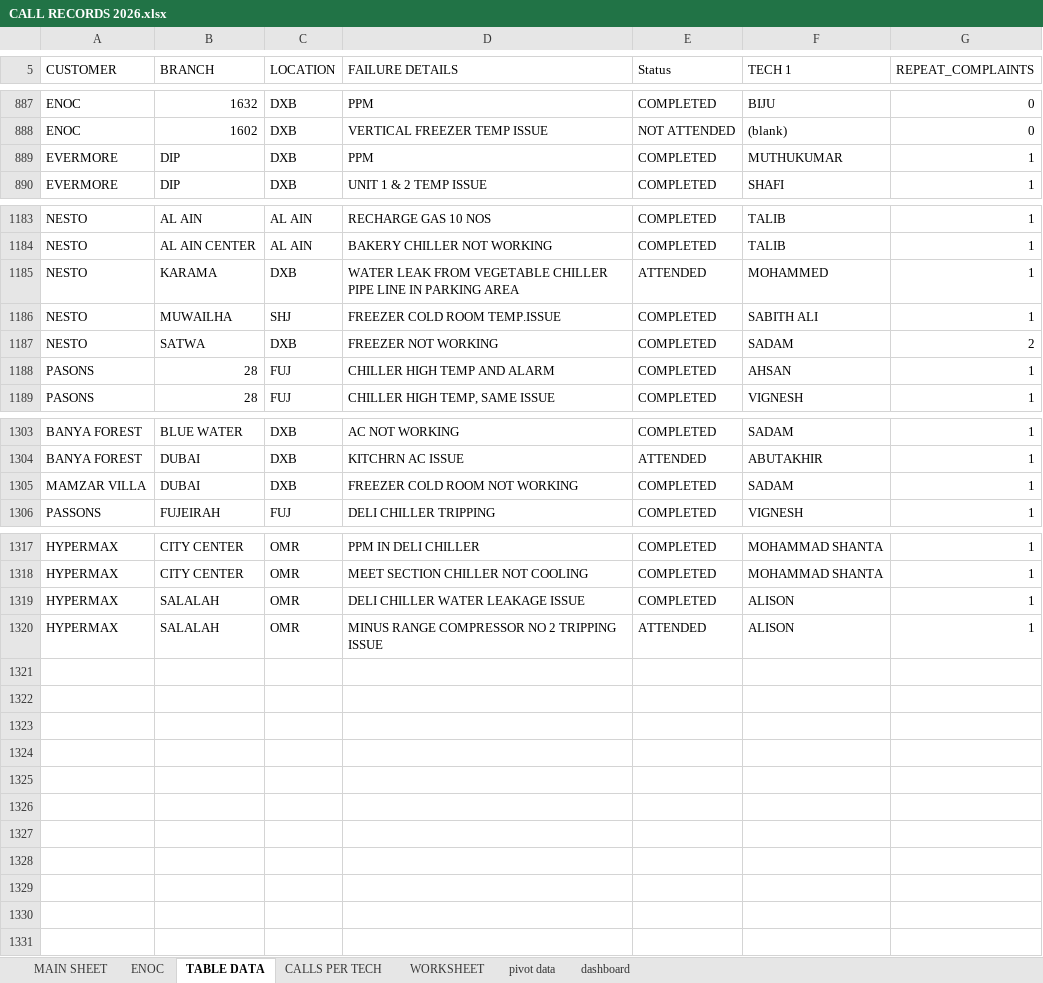
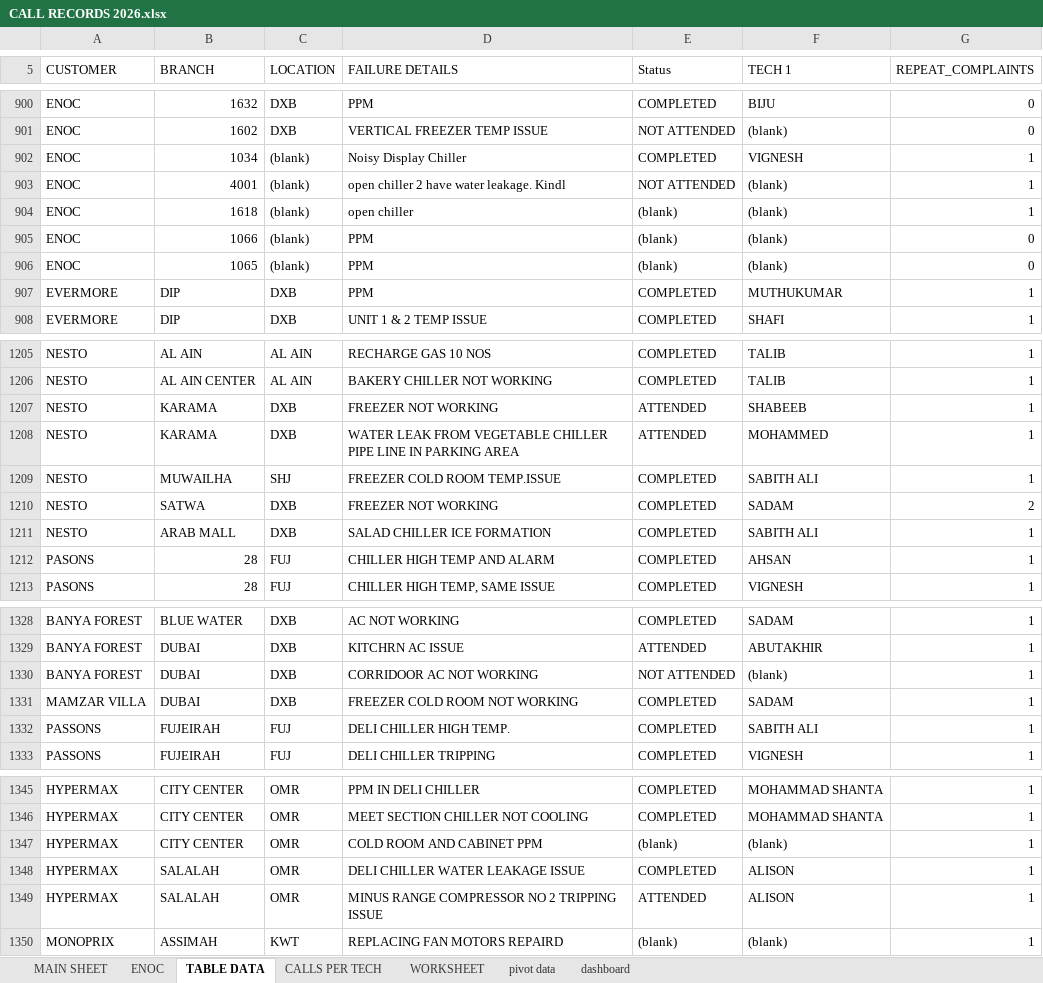
Before and after one commit to thermodynamics-tdot/dashboard, an Excel workbook: CALL RECORDS 2026.xlsx, sheet TABLE DATA, drawn as a sheet; only a part is shown, gaps mark what is left out; values as stored, in another font and other column widths than the file's, no borders; the diff covers the shown part only; the diff names each change by its address in the sheet, - before the commit and + after, or states it on an @@ line.

```diff
--- a/CALL RECORDS 2026.xlsx (sheet TABLE DATA)
+++ b/CALL RECORDS 2026.xlsx (sheet TABLE DATA)
+row 902: ENOC | 1034 | (blank) | Noisy Display Chiller | COMPLETED | VIGNESH | 1
+row 903: ENOC | 4001 | (blank) | open chiller 2 have water leakage. Kindl | NOT ATTENDED | (blank) | 1
+row 904: ENOC | 1618 | (blank) | open chiller | (blank) | (blank) | 1
+row 905: ENOC | 1066 | (blank) | PPM | (blank) | (blank) | 0
+row 906: ENOC | 1065 | (blank) | PPM | (blank) | (blank) | 0
+row 1207: NESTO | KARAMA | DXB | FREEZER NOT WORKING | ATTENDED | SHABEEB | 1
+row 1211: NESTO | ARAB MALL | DXB | SALAD CHILLER ICE FORMATION | COMPLETED | SABITH ALI | 1
+row 1330: BANYA FOREST | DUBAI | DXB | CORRIDOOR AC NOT WORKING | NOT ATTENDED | (blank) | 1
+row 1332: PASSONS | FUJEIRAH | FUJ | DELI CHILLER HIGH TEMP. | COMPLETED | SABITH ALI | 1
+row 1347: HYPERMAX | CITY CENTER | OMR | COLD ROOM AND CABINET PPM | (blank) | (blank) | 1
+row 1350: MONOPRIX | ASSIMAH | KWT | REPLACING FAN MOTORS REPAIRD | (blank) | (blank) | 1
```
Also changed, not shown: 19 added rows and 31 edited cells elsewhere in this sheet, sheet MAIN SHEET, sheet ENOC, sheet CALLS PER TECH, sheet pivot data, sheet dashboard, charts or pictures.
